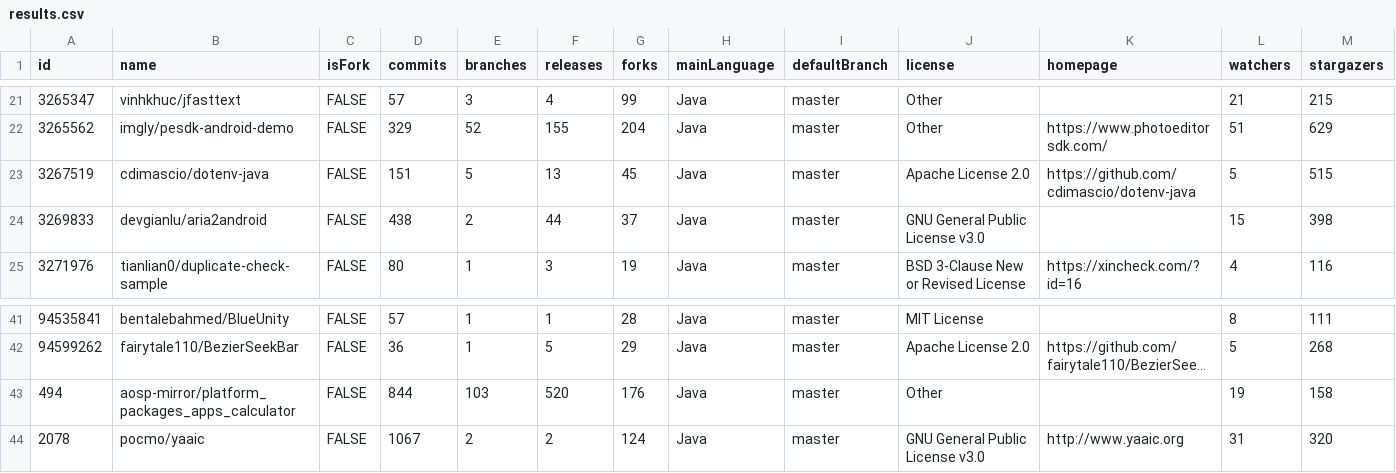
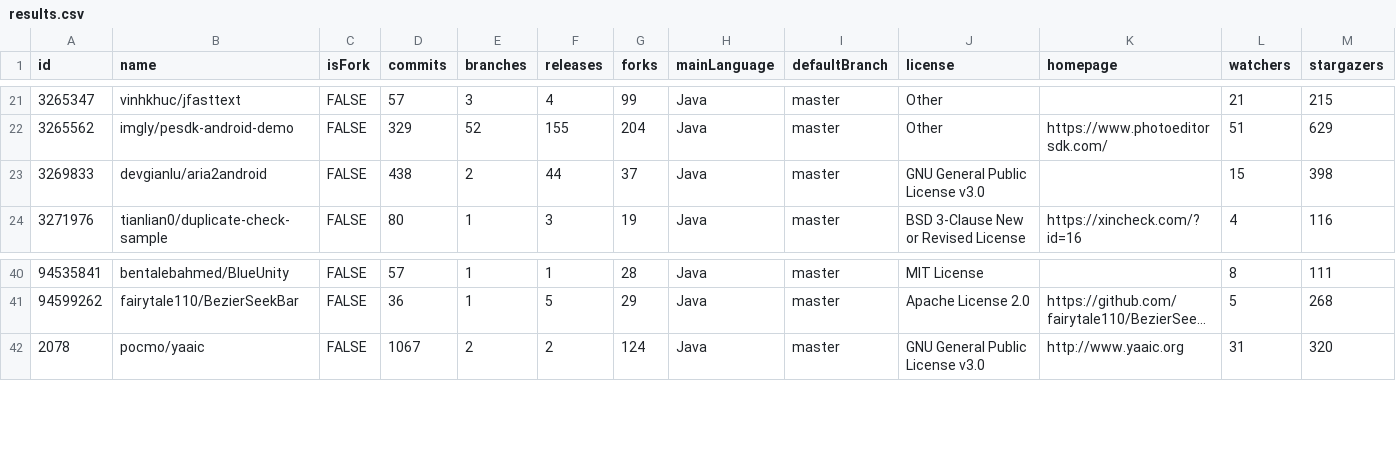
Before and after one commit to LynSChen04/n-grams, a CSV file: results.csv, drawn as a sheet; only a part is shown, gaps mark what is left out; long unchanged cells end in …; rows hold the shown columns only; the diff names each change by its address in the sheet, - before the commit and + after, or states it on an @@ line.

Commit message:
updated

```diff
--- a/results.csv
+++ b/results.csv
-row 23: 3267519 | cdimascio/dotenv-java | FALSE | 151 | 5 | 13 | 45 | Java | master | Apache License 2.0 | https://github.com/cdimascio/dotenv-java | 5 | 515
-row 43: 494 | aosp-mirror/platform_packages_apps_calculator | FALSE | 844 | 103 | 520 | 176 | Java | master | Other |  | 19 | 158
```
